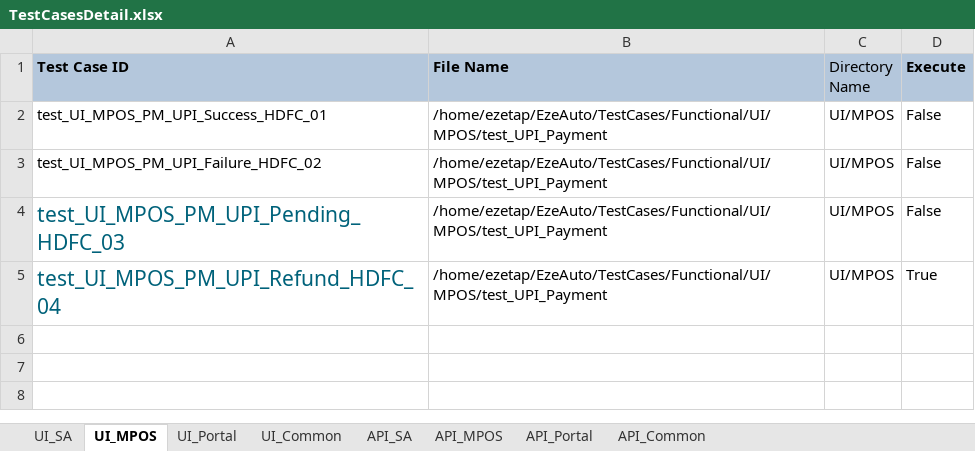
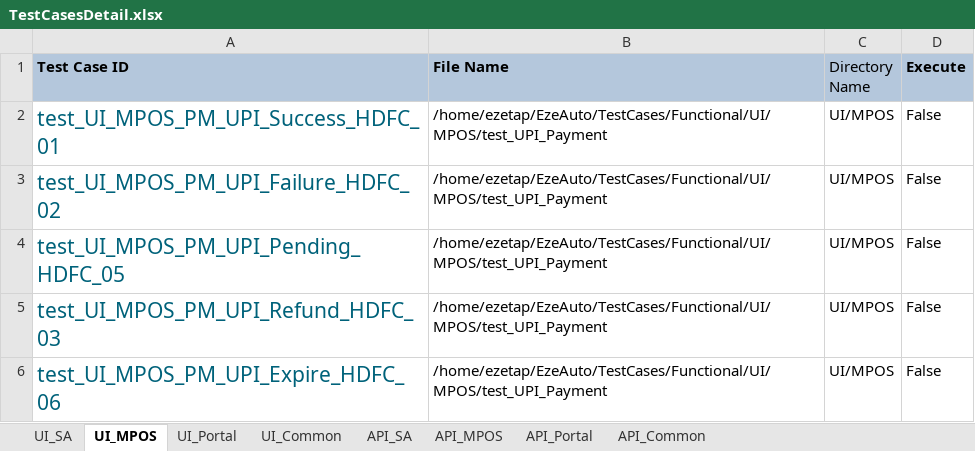
Before and after one commit to tularamsa1/ezeauto-rearch-automation-claude, an Excel workbook: DataProvider/TestCasesDetail.xlsx, sheet UI_MPOS, drawn as a sheet; values as stored, in another font and other column widths than the file's, no borders; the diff names each change by its address in the sheet, - before the commit and + after, or states it on an @@ line.

```diff
--- a/DataProvider/TestCasesDetail.xlsx (sheet UI_MPOS)
+++ b/DataProvider/TestCasesDetail.xlsx (sheet UI_MPOS)
-A2:A3 text colour: black
+A2:A3 text colour: #00627A, text size: larger
-A4 (Test Case ID): test_UI_MPOS_PM_UPI_Pending_HDFC_03
+A4 (Test Case ID): test_UI_MPOS_PM_UPI_Pending_HDFC_05
-A5 (Test Case ID): test_UI_MPOS_PM_UPI_Refund_HDFC_04
+A5 (Test Case ID): test_UI_MPOS_PM_UPI_Refund_HDFC_03
-D5 (Execute): True
+D5 (Execute): False
+row 6: test_UI_MPOS_PM_UPI_Expire_HDFC_06 | /home/ezetap/EzeAuto/TestCases/Functional/UI/MPOS/test_UPI_Payment | UI/MPOS | False
```
Also changed, not shown: sheet UI_Common, 6 other files.
